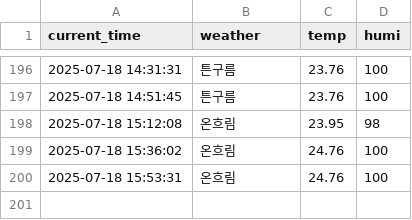
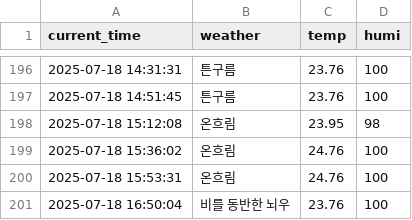
Before and after one commit to jaewoo01/seoul_weather_per_5m, a CSV file: seoul_weather.csv, drawn as a sheet; only a part is shown, gaps mark what is left out.

```diff
--- a/seoul_weather.csv
+++ b/seoul_weather.csv
@@ -200 +200,2 @@ current_time,weather,temp,humi
 2025-07-18 15:53:31,온흐림,24.76,100
+2025-07-18 16:50:04,비를 동반한 뇌우,23.76,100
```
